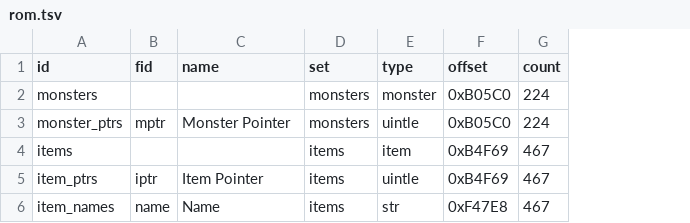
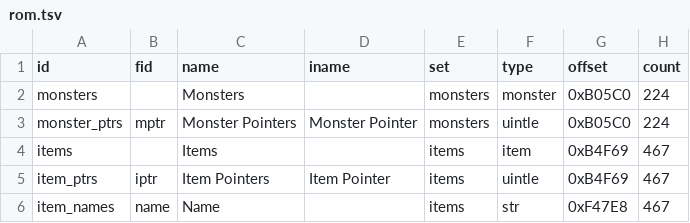
Before and after one commit to andrew-vant/romtool, a TSV file: src/romtool/maps/Lufia 2 (US)/rom.tsv, drawn as a sheet; only a part is shown; the diff names each change by its address in the sheet, - before the commit and + after, or states it on an @@ line.

Commit message:
Fix missing table names in Lufia 2 map

```diff
--- a/src/romtool/maps/Lufia 2 (US)/rom.tsv
+++ b/src/romtool/maps/Lufia 2 (US)/rom.tsv
+column D (iname), rows 3-5: Monster Pointer |  | Item Pointer
-C2 (name): (empty)
+C2 (name): Monsters
-C3 (name): Monster Pointer
+C3 (name): Monster Pointers
-C4 (name): (empty)
+C4 (name): Items
-C5 (name): Item Pointer
+C5 (name): Item Pointers
```
